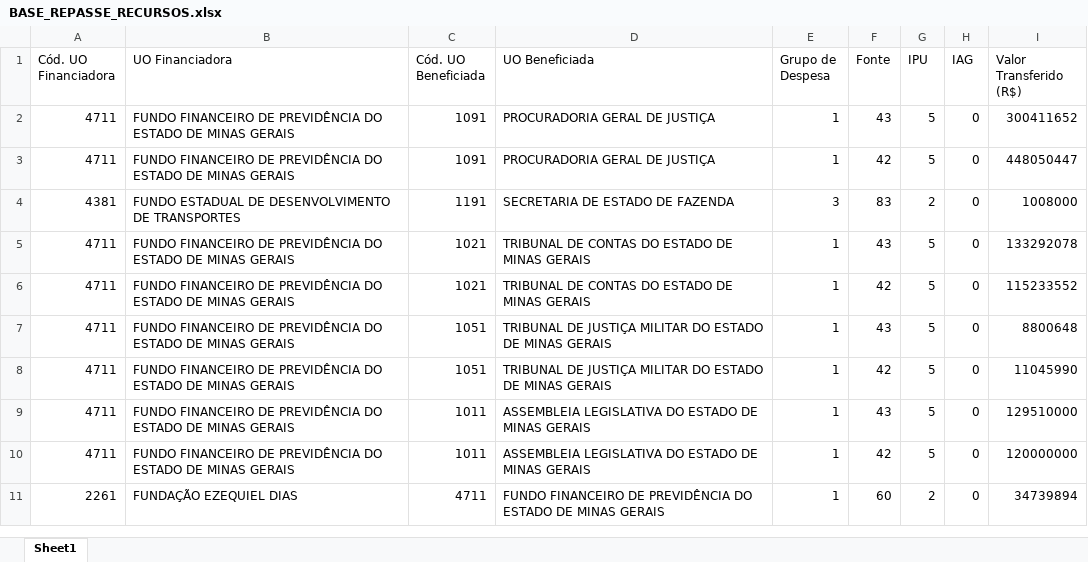
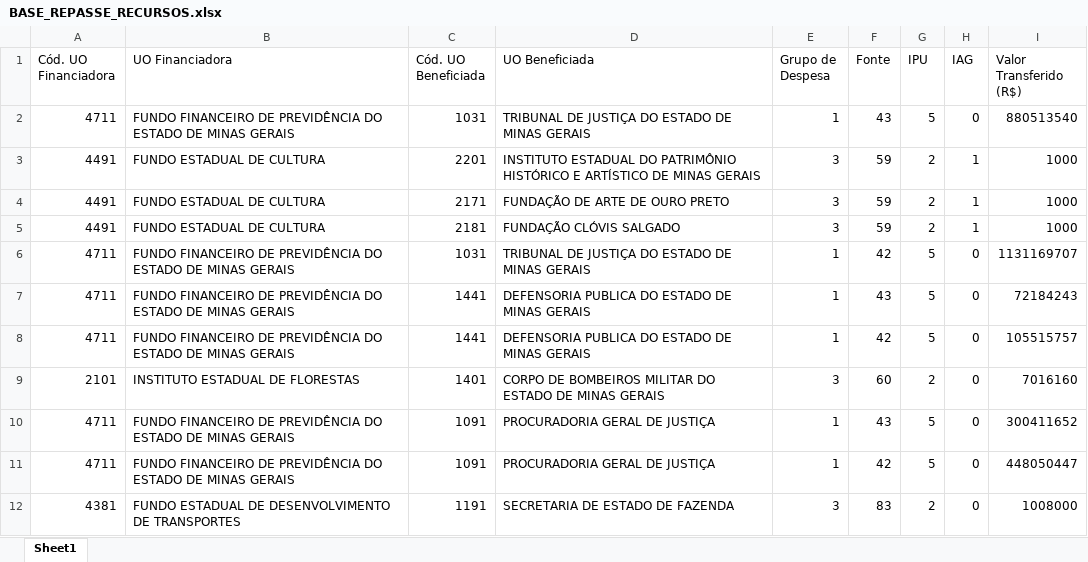
Before and after one commit to splor-mg/dados-ppo-2027, an Excel workbook: data/BASE_REPASSE_RECURSOS.xlsx, sheet Sheet1, drawn as a sheet; only a part is shown; the shorter side is filled out with more unchanged rows; values as stored, in another font and other column widths than the file's, no borders; the diff names each change by its address in the sheet, - before the commit and + after, or states it on an @@ line.

```diff
--- a/data/BASE_REPASSE_RECURSOS.xlsx (sheet Sheet1)
+++ b/data/BASE_REPASSE_RECURSOS.xlsx (sheet Sheet1)
+row 2: 4711 | FUNDO FINANCEIRO DE PREVIDÊNCIA DO ESTADO DE MINAS GERAIS | 1031 | TRIBUNAL DE JUSTIÇA DO ESTADO DE MINAS GERAIS | 1 | 43 | 5 | 0 | 880513540
+row 3: 4491 | FUNDO ESTADUAL DE CULTURA | 2201 | INSTITUTO ESTADUAL DO PATRIMÔNIO HISTÓRICO E ARTÍSTICO DE MINAS GERAIS | 3 | 59 | 2 | 1 | 1000
+row 4: 4491 | FUNDO ESTADUAL DE CULTURA | 2171 | FUNDAÇÃO DE ARTE DE OURO PRETO | 3 | 59 | 2 | 1 | 1000
+row 5: 4491 | FUNDO ESTADUAL DE CULTURA | 2181 | FUNDAÇÃO CLÓVIS SALGADO | 3 | 59 | 2 | 1 | 1000
+row 6: 4711 | FUNDO FINANCEIRO DE PREVIDÊNCIA DO ESTADO DE MINAS GERAIS | 1031 | TRIBUNAL DE JUSTIÇA DO ESTADO DE MINAS GERAIS | 1 | 42 | 5 | 0 | 1131169707
+row 7: 4711 | FUNDO FINANCEIRO DE PREVIDÊNCIA DO ESTADO DE MINAS GERAIS | 1441 | DEFENSORIA PUBLICA DO ESTADO DE MINAS GERAIS | 1 | 43 | 5 | 0 | 72184243
+row 8: 4711 | FUNDO FINANCEIRO DE PREVIDÊNCIA DO ESTADO DE MINAS GERAIS | 1441 | DEFENSORIA PUBLICA DO ESTADO DE MINAS GERAIS | 1 | 42 | 5 | 0 | 105515757
+row 9: 2101 | INSTITUTO ESTADUAL DE FLORESTAS | 1401 | CORPO DE BOMBEIROS MILITAR DO ESTADO DE MINAS GERAIS | 3 | 60 | 2 | 0 | 7016160
```
Also changed, not shown: data/BASE_CATEGORIA_PESSOAL.xlsx, data/BASE_DETALHAMENTO_OBRAS.xlsx, 6 other files.
